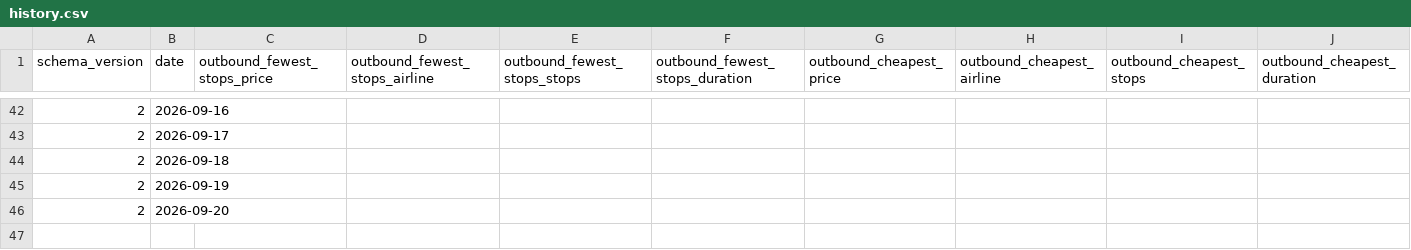
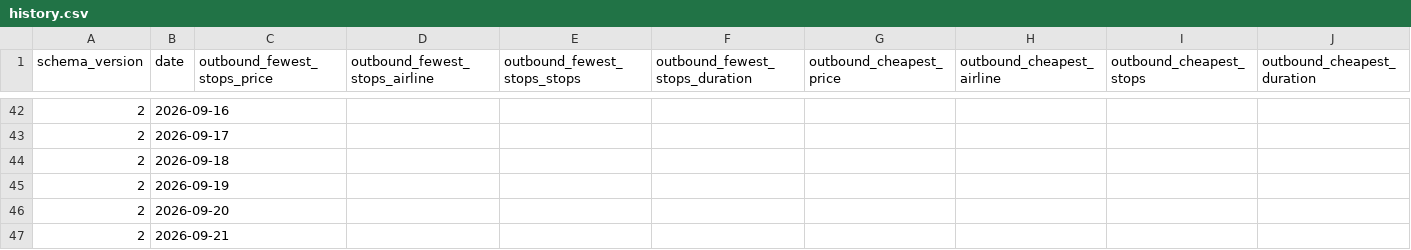
Before and after one commit to GKV22/TradingAgents, a CSV file: flight_tracker/history.csv, drawn as a sheet; only a part is shown, gaps mark what is left out; rows hold the shown columns only; the diff names each change by its address in the sheet, - before the commit and + after, or states it on an @@ line.

```diff
--- a/flight_tracker/history.csv
+++ b/flight_tracker/history.csv
+row 47: 2 | 2026-09-21
```
